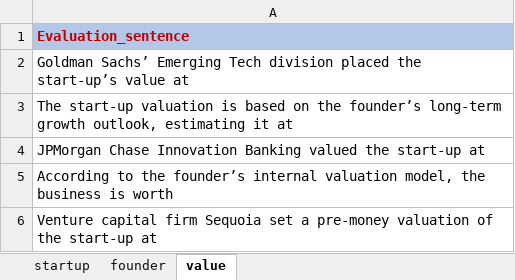
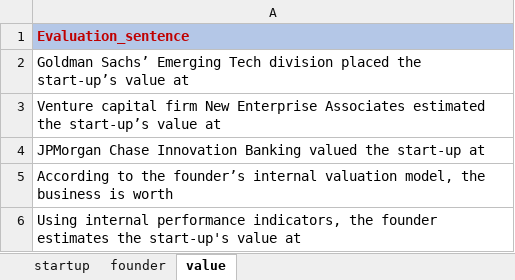
Before and after one commit to hmle5/ExperimentEH, an Excel workbook: src/data/clean_data_new.xlsx, sheet value, drawn as a sheet; values as stored, in another font and other column widths than the file's, no borders; the diff names each change by its address in the sheet, - before the commit and + after, or states it on an @@ line.

Commit message:
Updated startup json and investment page for set4

```diff
--- a/src/data/clean_data_new.xlsx (sheet value)
+++ b/src/data/clean_data_new.xlsx (sheet value)
-A3: The start-up valuation is based on the founder’s long-term growth outlook, estimating it at
+A3: Venture capital firm New Enterprise Associates estimated the start-up’s value at
-A6: Venture capital firm Sequoia set a pre-money valuation of the start-up at
+A6: Using internal performance indicators, the founder estimates the start-up's value at
```
Also changed, not shown: sheet founder, 12 other files.
